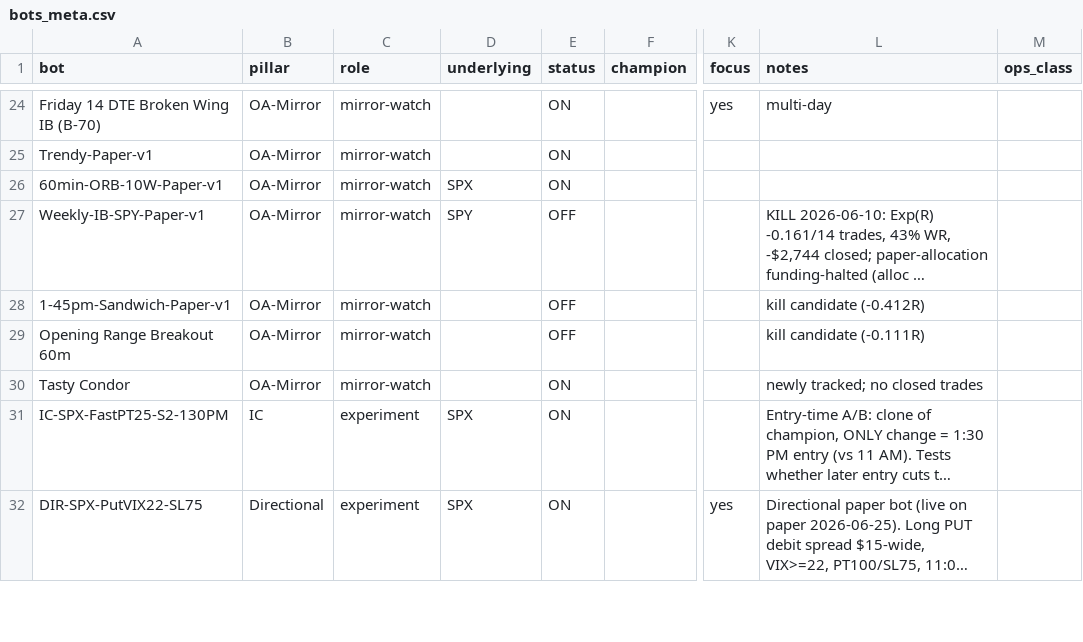
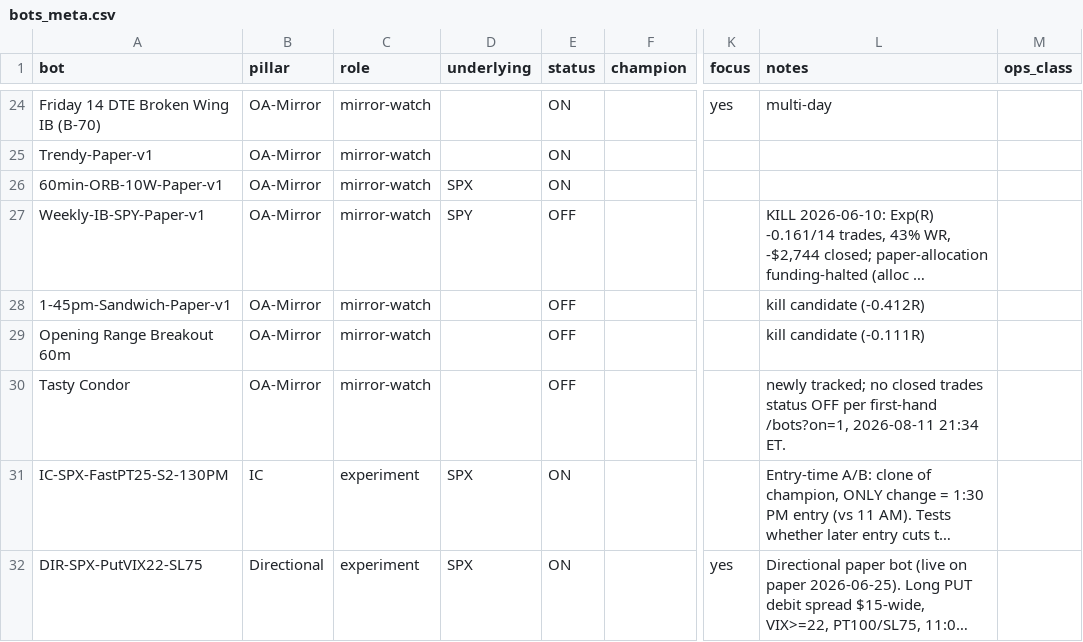
Before and after one commit to chace2827/bot-fleet-v2, a CSV file: data/bots_meta.csv, drawn as a sheet; only a part is shown, gaps mark what is left out; long unchanged cells end in …; the diff covers the shown part only; the diff names each change by its address in the sheet, - before the commit and + after, or states it on an @@ line.

```diff
--- a/data/bots_meta.csv
+++ b/data/bots_meta.csv
-E30 (status): ON
+E30 (status): OFF
-L30 (notes): …closed trades
+L30 (notes): …closed trades status OFF per first-hand /bots?on=1, 2026-08-11 21:34 ET.
```
Also changed, not shown: 4 added rows and 10 edited cells elsewhere in this file, data/execution_audit_findings.csv, 3 other files.
